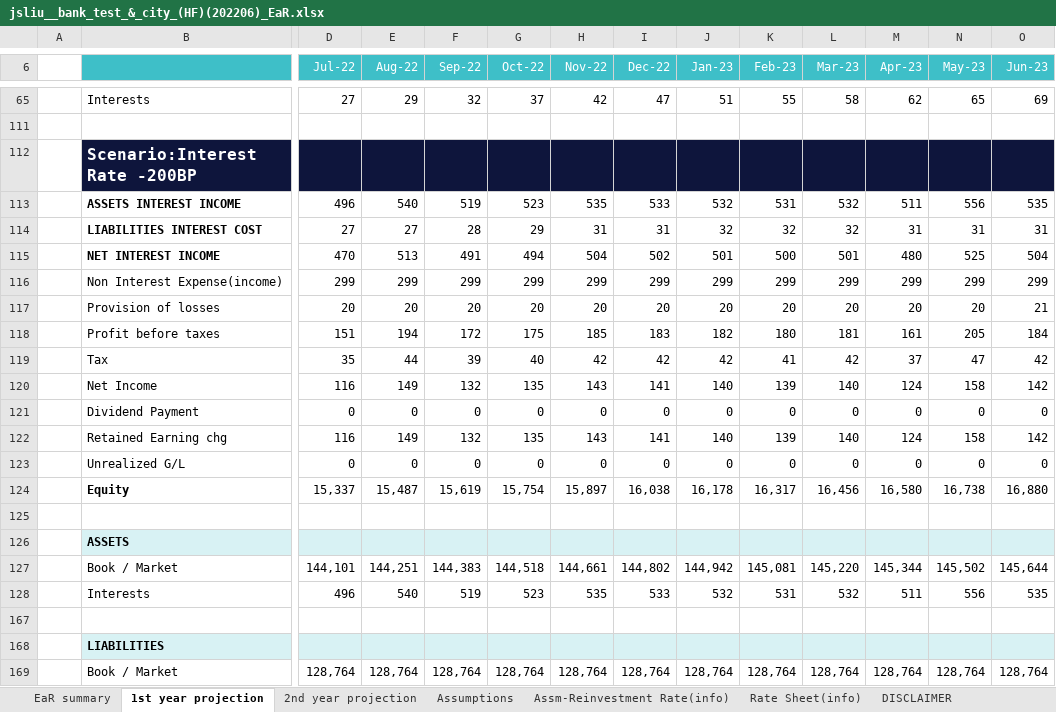
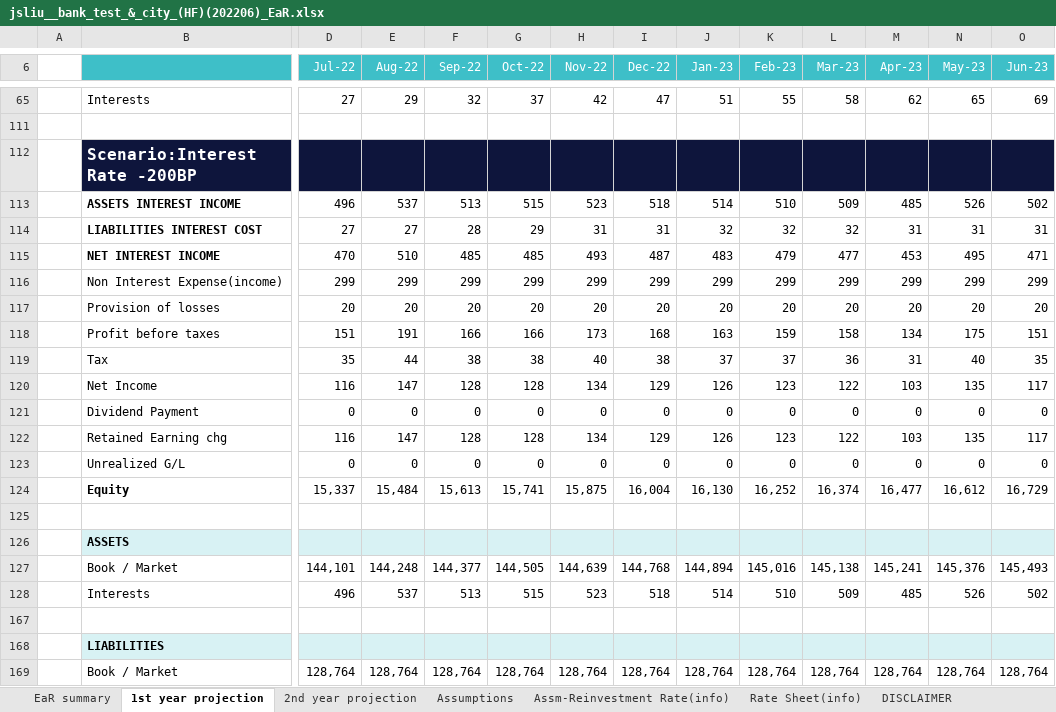
Before and after one commit to jasenliu/AutoTHCN, an Excel workbook: lib/report/benchmark_report/web14/exl/202206/jsliu__bank_test_&_city_(HF)(202206)_EaR.xlsx, sheet 1st year projection, drawn as a sheet; only a part is shown, gaps mark what is left out; values as stored, in another font and other column widths than the file's, no borders; charts and pictures not drawn; removed rows and columns are numbered as before the commit, all else as after; rows hold the shown columns only; the diff covers the shown part only; the diff names each change by its address in the sheet, - before the commit and + after, or states it on an @@ line.

```diff
--- a/lib/report/benchmark_report/web14/exl/202206/jsliu__bank_test_&_city_(HF)(202206)_EaR.xlsx (sheet 1st year projection)
+++ b/lib/report/benchmark_report/web14/exl/202206/jsliu__bank_test_&_city_(HF)(202206)_EaR.xlsx (sheet 1st year projection)
-row 113:  | ASSETS INTEREST INCOME | 496 | 540 | 519 | 523 | 535 | 533 | 532 | 531 | 532 | 511 | 556 | 535
+row 113:  | ASSETS INTEREST INCOME | 496 | 537 | 513 | 515 | 523 | 518 | 514 | 510 | 509 | 485 | 526 | 502
-row 115:  | NET INTEREST INCOME | 470 | 513 | 491 | 494 | 504 | 502 | 501 | 500 | 501 | 480 | 525 | 504
+row 115:  | NET INTEREST INCOME | 470 | 510 | 485 | 485 | 493 | 487 | 483 | 479 | 477 | 453 | 495 | 471
-O117 (Jun-23): 21
+O117 (Jun-23): 20
-row 118:  | Profit before taxes | 151 | 194 | 172 | 175 | 185 | 183 | 182 | 180 | 181 | 161 | 205 | 184
-row 119:  | Tax | 35 | 44 | 39 | 40 | 42 | 42 | 42 | 41 | 42 | 37 | 47 | 42
-row 120:  | Net Income | 116 | 149 | 132 | 135 | 143 | 141 | 140 | 139 | 140 | 124 | 158 | 142
+row 118:  | Profit before taxes | 151 | 191 | 166 | 166 | 173 | 168 | 163 | 159 | 158 | 134 | 175 | 151
+row 119:  | Tax | 35 | 44 | 38 | 38 | 40 | 38 | 37 | 37 | 36 | 31 | 40 | 35
+row 120:  | Net Income | 116 | 147 | 128 | 128 | 134 | 129 | 126 | 123 | 122 | 103 | 135 | 117
-row 122:  | Retained Earning chg | 116 | 149 | 132 | 135 | 143 | 141 | 140 | 139 | 140 | 124 | 158 | 142
+row 122:  | Retained Earning chg | 116 | 147 | 128 | 128 | 134 | 129 | 126 | 123 | 122 | 103 | 135 | 117
-row 124:  | Equity | 15,337 | 15,487 | 15,619 | 15,754 | 15,897 | 16,038 | 16,178 | 16,317 | 16,456 | 16,580 | 16,738 | 16,880
+row 124:  | Equity | 15,337 | 15,484 | 15,613 | 15,741 | 15,875 | 16,004 | 16,130 | 16,252 | 16,374 | 16,477 | 16,612 | 16,729
-row 127:  | Book / Market | 144,101 | 144,251 | 144,383 | 144,518 | 144,661 | 144,802 | 144,942 | 145,081 | 145,220 | 145,344 | 145,502 | 145,644
-row 128:  | Interests | 496 | 540 | 519 | 523 | 535 | 533 | 532 | 531 | 532 | 511 | 556 | 535
+row 127:  | Book / Market | 144,101 | 144,248 | 144,377 | 144,505 | 144,639 | 144,768 | 144,894 | 145,016 | 145,138 | 145,241 | 145,376 | 145,493
+row 128:  | Interests | 496 | 537 | 513 | 515 | 523 | 518 | 514 | 510 | 509 | 485 | 526 | 502
```
Also changed, not shown: 62 added rows, 62 removed rows and 1 edited cell elsewhere in this sheet, sheet 2nd year projection, sheet EaR summary, hidden cells, lib/report/benchmark_report/web14/exl/202206/jsliu__bank_test_&_city_(HF)(202206)_Assumption_Report.xlsx, lib/report/benchmark_report/web14/exl/202206/jsliu__bank_test_&_city_(HF)(202206)_DASHBOARD.xlsx, 8 other files.
